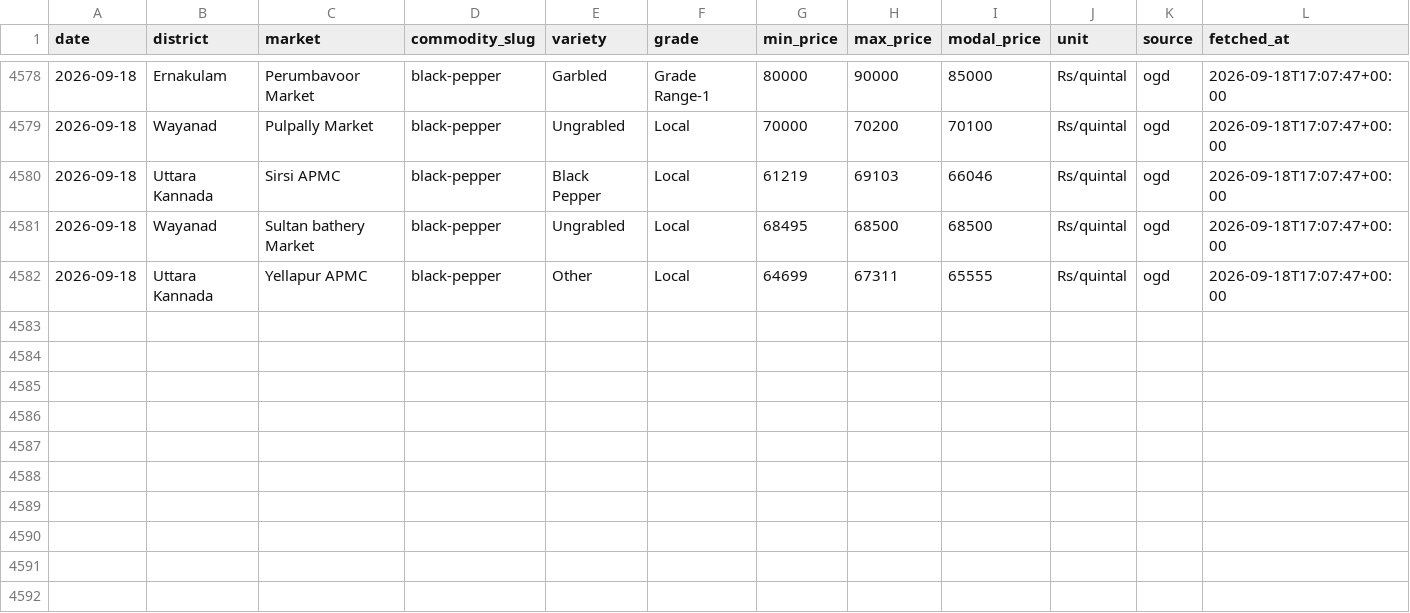
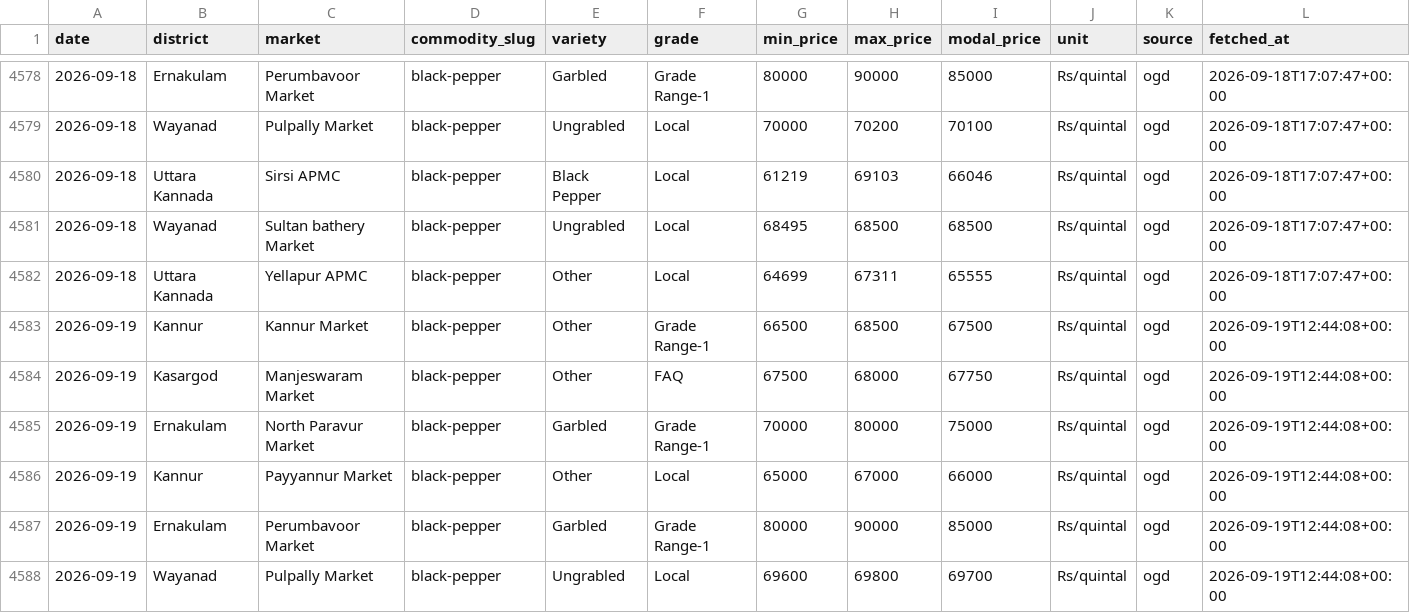
Before and after one commit to achuthpv/malabar-mandi-prices, a CSV file: data/prices/black-pepper/2026.csv, drawn as a sheet; only a part is shown, gaps mark what is left out; the diff names each change by its address in the sheet, - before the commit and + after, or states it on an @@ line.

```diff
--- a/data/prices/black-pepper/2026.csv
+++ b/data/prices/black-pepper/2026.csv
+row 4583: 2026-09-19 | Kannur | Kannur Market | black-pepper | Other | Grade Range-1 | 66500 | 68500 | 67500 | Rs/quintal | ogd | 2026-09-19T12:44:08+00:00
+row 4584: 2026-09-19 | Kasargod | Manjeswaram Market | black-pepper | Other | FAQ | 67500 | 68000 | 67750 | Rs/quintal | ogd | 2026-09-19T12:44:08+00:00
+row 4585: 2026-09-19 | Ernakulam | North Paravur Market | black-pepper | Garbled | Grade Range-1 | 70000 | 80000 | 75000 | Rs/quintal | ogd | 2026-09-19T12:44:08+00:00
+row 4586: 2026-09-19 | Kannur | Payyannur Market | black-pepper | Other | Local | 65000 | 67000 | 66000 | Rs/quintal | ogd | 2026-09-19T12:44:08+00:00
+row 4587: 2026-09-19 | Ernakulam | Perumbavoor Market | black-pepper | Garbled | Grade Range-1 | 80000 | 90000 | 85000 | Rs/quintal | ogd | 2026-09-19T12:44:08+00:00
+row 4588: 2026-09-19 | Wayanad | Pulpally Market | black-pepper | Ungrabled | Local | 69600 | 69800 | 69700 | Rs/quintal | ogd | 2026-09-19T12:44:08+00:00
```
Also changed, not shown: data/news/arecanut.csv, data/news/black-pepper.csv, 5 other files.
